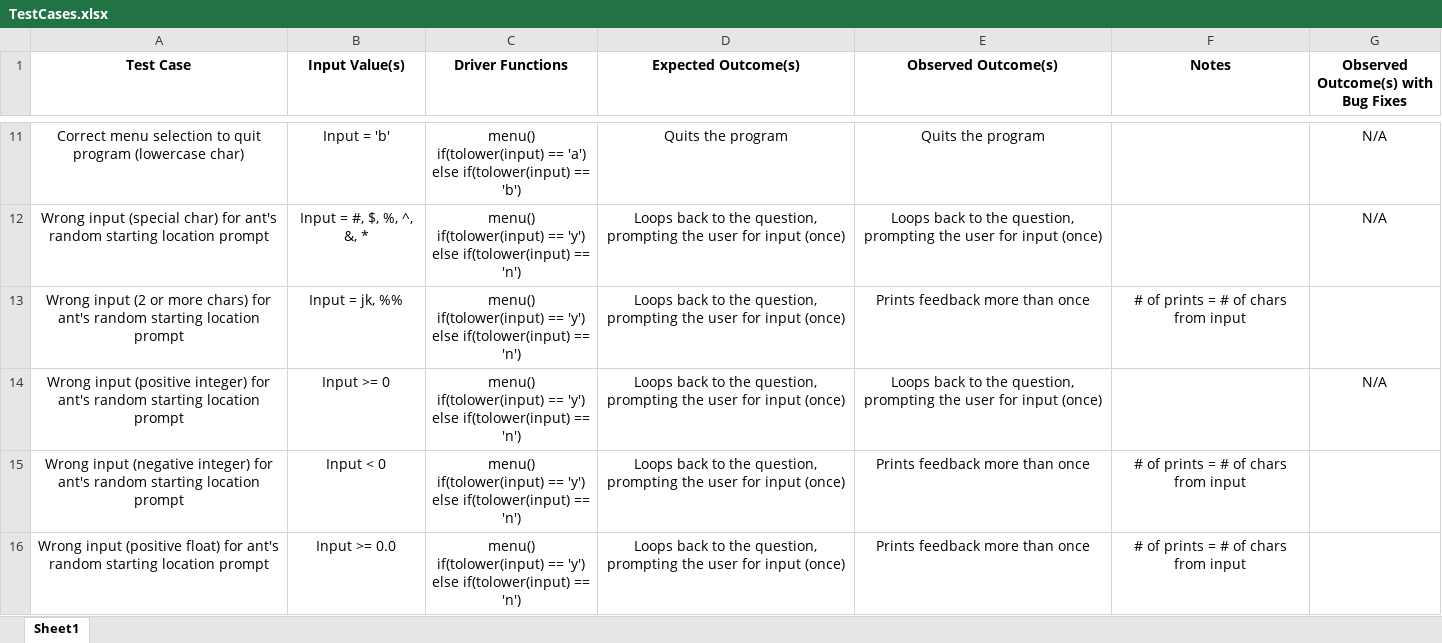
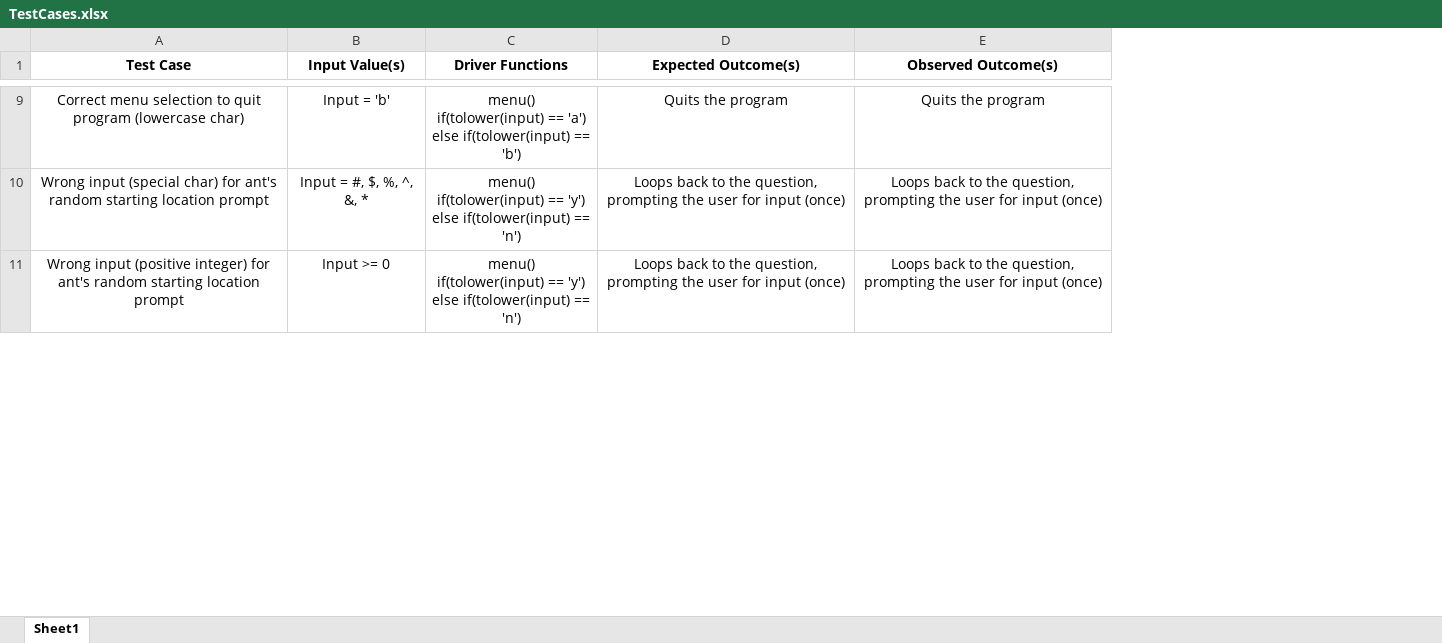
Before and after one commit to direzzerOSU/cs162_project1, an Excel workbook: TestCases.xlsx, sheet Sheet1, drawn as a sheet; only a part is shown, gaps mark what is left out; values as stored, in another font and other column widths than the file's, no borders; conditional formats and table styles not drawn; ↵ is a line break in a cell; the diff covers the shown part only; the diff names each change by its address in the sheet, - before the commit and + after, or states it on an @@ line.

```diff
--- a/TestCases.xlsx (sheet Sheet1)
+++ b/TestCases.xlsx (sheet Sheet1)
-column F (Notes), empty
-column G, row 1: Observed Outcome(s) with Bug Fixes; rows 11-12: N/A | N/A; row 14: N/A
-row 13: Wrong input (2 or more chars) for ant's random starting location prompt | Input = jk, %% | menu() ↵ if(tolower(input) == 'y') ↵ else if(tolower(input) == 'n') | Loops back to the question, prompting the user for input (once) | Prints feedback more than once | # of prints = # of chars from input
-row 15: Wrong input (negative integer) for ant's random starting location prompt | Input < 0 | menu() ↵ if(tolower(input) == 'y') ↵ else if(tolower(input) == 'n') | Loops back to the question, prompting the user for input (once) | Prints feedback more than once | # of prints = # of chars from input
-row 16: Wrong input (positive float) for ant's random starting location prompt | Input >= 0.0 | menu() ↵ if(tolower(input) == 'y') ↵ else if(tolower(input) == 'n') | Loops back to the question, prompting the user for input (once) | Prints feedback more than once | # of prints = # of chars from input
```
Also changed, not shown: 7 removed rows and 1 edited cell elsewhere in this sheet, 51 other files.
